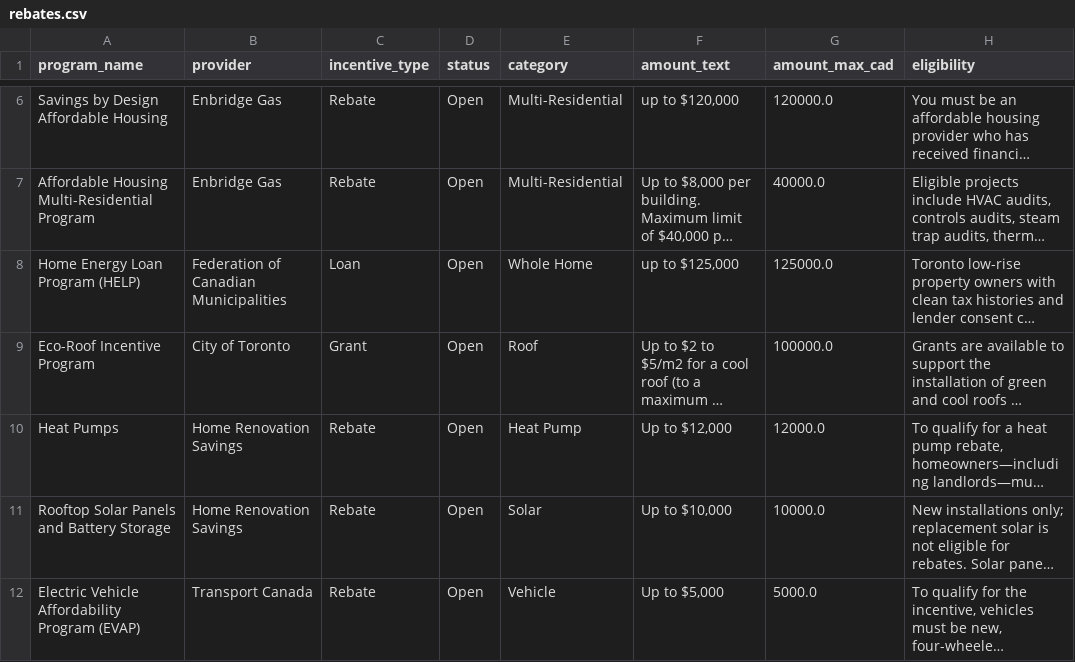
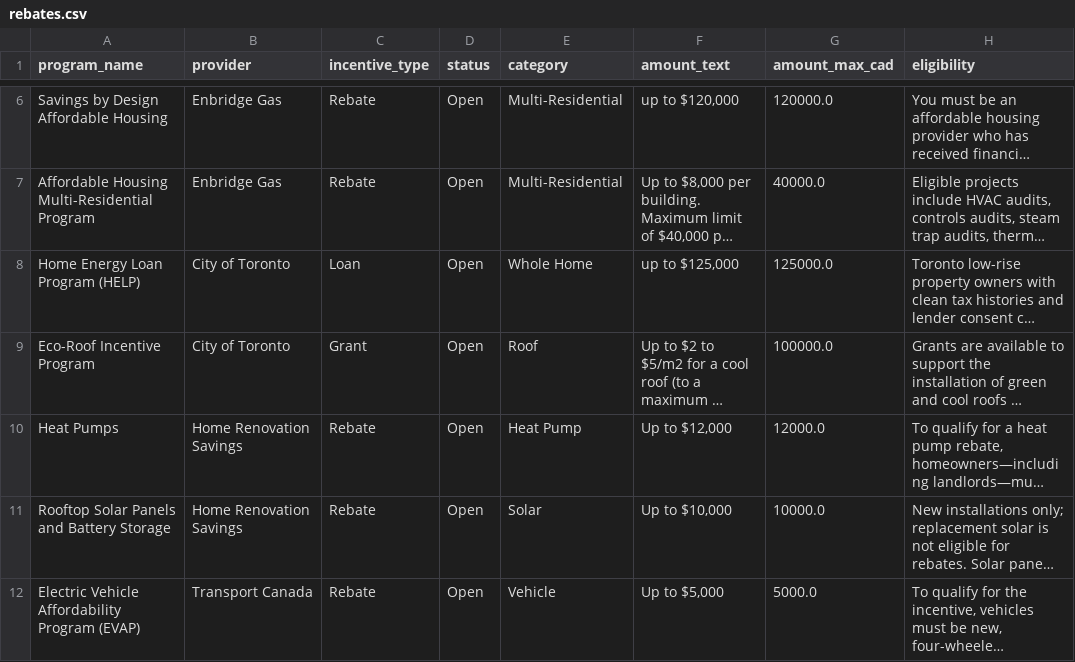
Before and after one commit to UnluckyCodeDev/ontario-rebates, a CSV file: rebates.csv, drawn as a sheet; only a part is shown, gaps mark what is left out; long unchanged cells end in …; the diff names each change by its address in the sheet, - before the commit and + after, or states it on an @@ line.

Commit message:
Proper accurate data values fixed in rebates.json

```diff
--- a/rebates.csv
+++ b/rebates.csv
-B8 (provider): Federation of Canadian Municipalities
+B8 (provider): City of Toronto
```
Also changed, not shown: rebates_open.csv, 1 other file.
